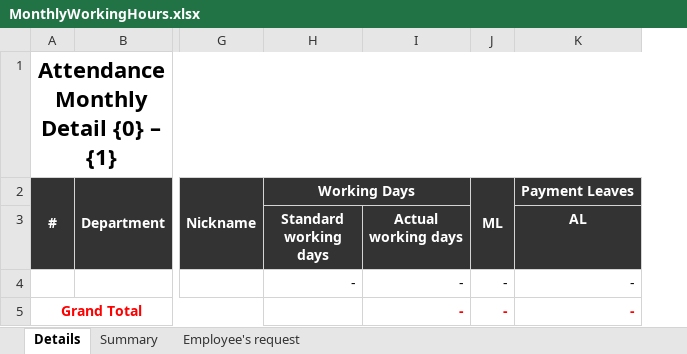
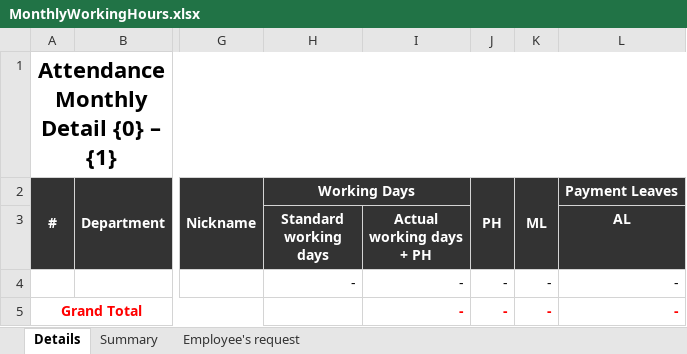
Before and after one commit to starixvn/hrm_sms-hrm, an Excel workbook: Fanex.NexHR.Site/ExcelTemplates/MonthlyWorkingHours.xlsx, sheet Details, drawn as a sheet; only a part is shown, gaps mark what is left out; values as stored, in another font and other column widths than the file's, no borders; the diff names each change by its address in the sheet, - before the commit and + after, or states it on an @@ line.

Commit message:
000 - enhance monthly attendance report

```diff
--- a/Fanex.NexHR.Site/ExcelTemplates/MonthlyWorkingHours.xlsx (sheet Details)
+++ b/Fanex.NexHR.Site/ExcelTemplates/MonthlyWorkingHours.xlsx (sheet Details)
+column J, rows 2-5: PH |  | - | -
-I3: Actual working days
+I3: Actual working days + PH
```
Also changed, not shown: sheet Summary, 1 other file.
